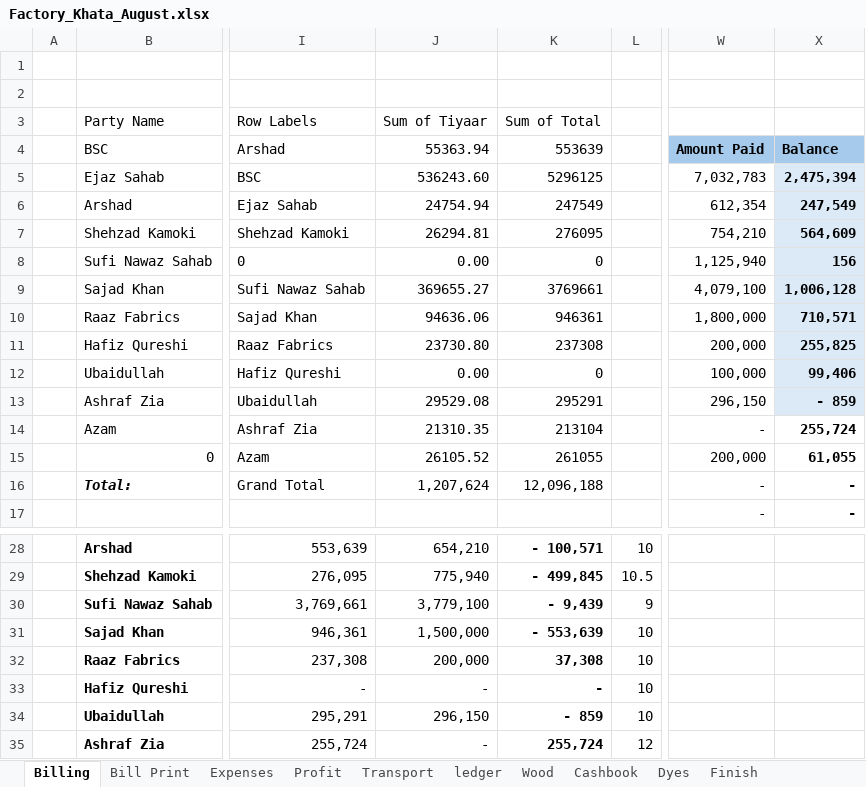
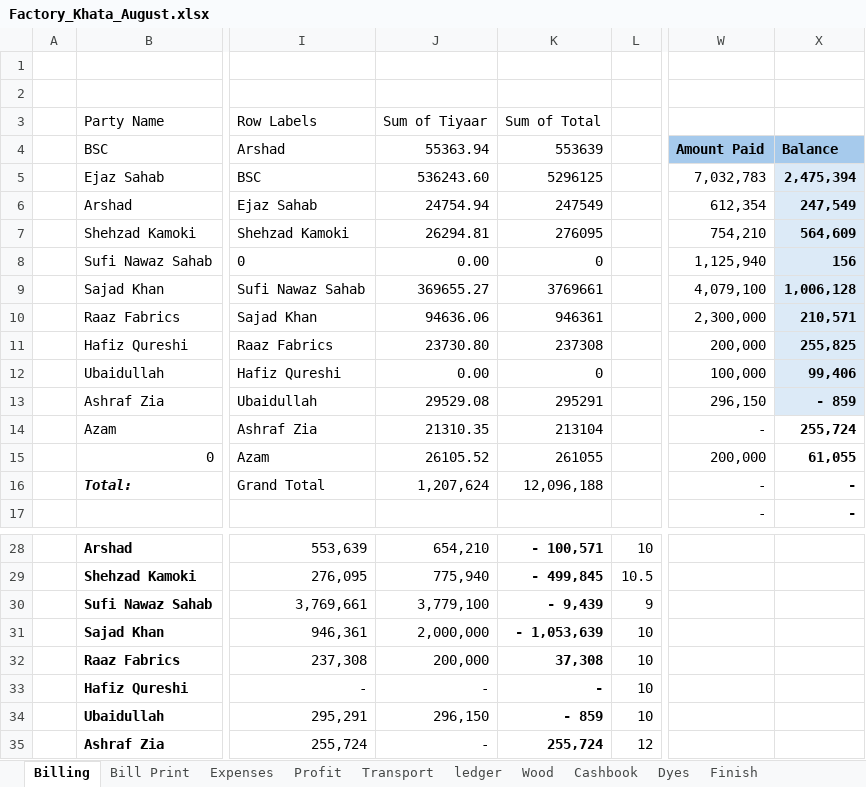
Before and after one commit to omerrazzaq4/Alhamd_dyeing, an Excel workbook: Factory_Khata_August.xlsx, sheet Billing, drawn as a sheet; only a part is shown, gaps mark what is left out; values as stored, in another font and other column widths than the file's, no borders; table styles not drawn; the diff names each change by its address in the sheet, - before the commit and + after, or states it on an @@ line.

```diff
--- a/Factory_Khata_August.xlsx (sheet Billing)
+++ b/Factory_Khata_August.xlsx (sheet Billing)
-W10 (Amount Paid): 1,800,000
+W10 (Amount Paid): 2,300,000
-X10 (Balance): 710,571
+X10 (Balance): 210,571
-J31 (55363.94): 1,500,000
+J31 (55363.94): 2,000,000
-K31 (553639): - 553,639
+K31 (553639): - 1,053,639
```
Also changed, not shown: sheet Cashbook, sheet Wood, sheet Dyes, sheet Profit, sheet Expenses, sheet Running Acc, 1 more sheet, hidden cells, charts or pictures.
